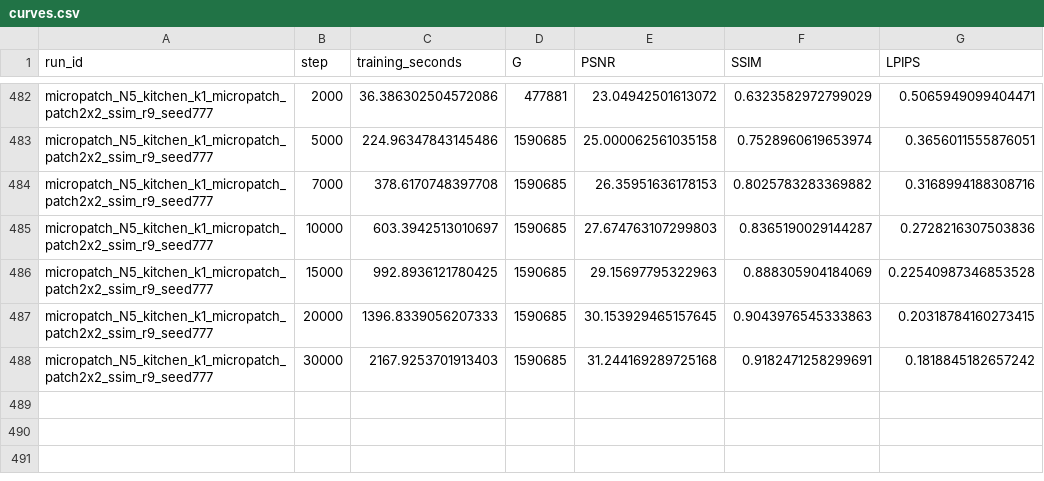
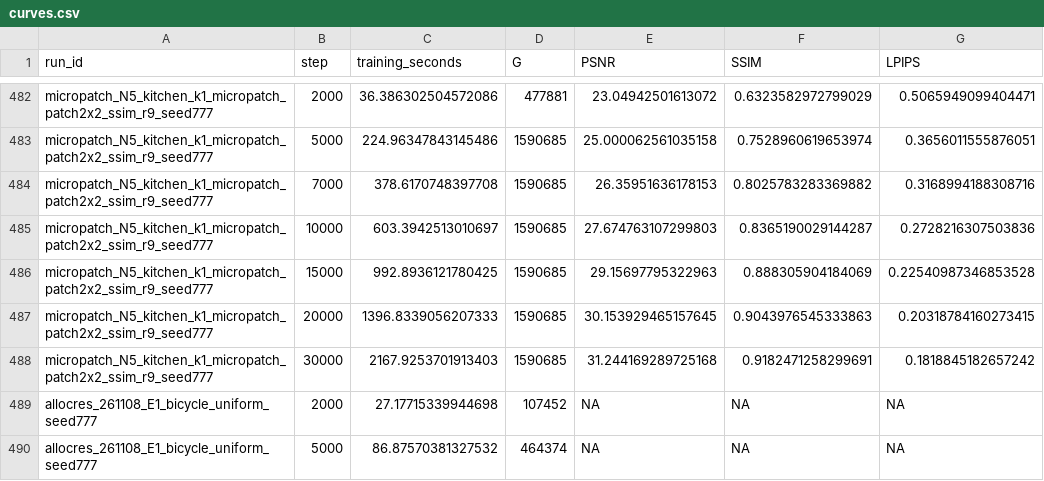
Before and after one commit to usnij/Research_repo, a CSV file: report/cvpr2027/curves.csv, drawn as a sheet; only a part is shown, gaps mark what is left out; the diff names each change by its address in the sheet, - before the commit and + after, or states it on an @@ line.

```diff
--- a/report/cvpr2027/curves.csv
+++ b/report/cvpr2027/curves.csv
+row 489: allocres_261108_E1_bicycle_uniform_seed777 | 2000 | 27.17715339944698 | 107452 | NA | NA | NA
+row 490: allocres_261108_E1_bicycle_uniform_seed777 | 5000 | 86.87570381327532 | 464374 | NA | NA | NA
```
Also changed, not shown: report/cvpr2027/runs.csv, 5 other files.
